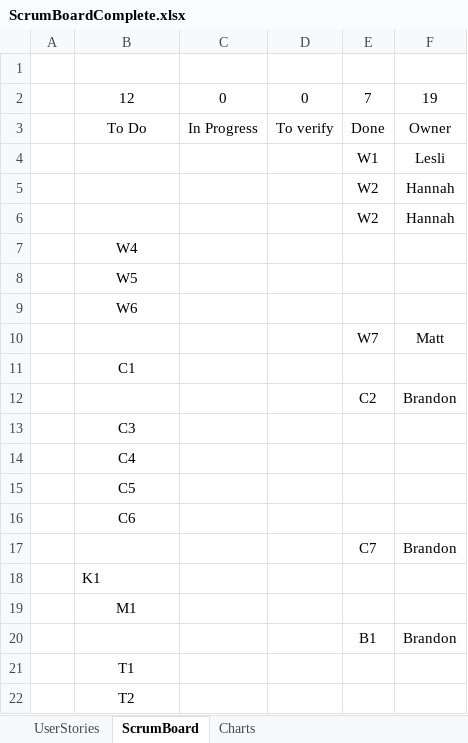
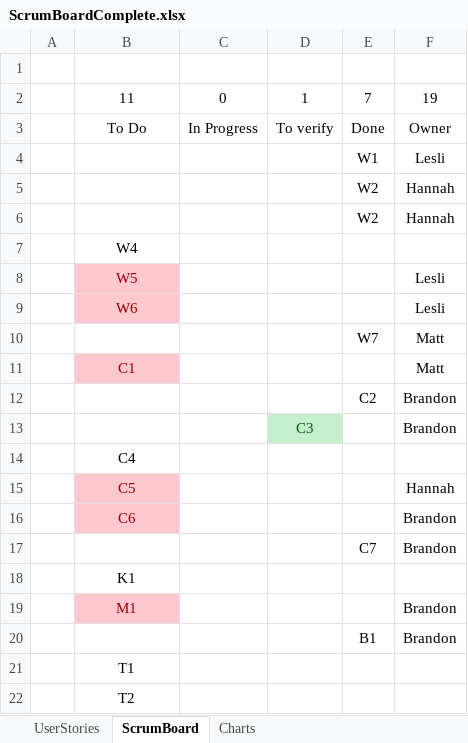
Before and after one commit to BrandonLMorris/Super-Mario-Checkers, an Excel workbook: ScrumBoardComplete.xlsx, sheet ScrumBoard, drawn as a sheet; values as stored, in another font and other column widths than the file's, no borders; removed rows and columns are numbered as before the commit, all else as after; the diff names each change by its address in the sheet, - before the commit and + after, or states it on an @@ line.

```diff
--- a/ScrumBoardComplete.xlsx (sheet ScrumBoard)
+++ b/ScrumBoardComplete.xlsx (sheet ScrumBoard)
-B2: 12
+B2: 11
-D2: 0
+D2: 1
@@ B8:B9 fill: none → #FFC7CE, text colour: black → #9C0006 @@
-F8:F9: (empty)
+F8:F9: Lesli
@@ B11 fill: none → #FFC7CE, text colour: black → #9C0006 @@
-F11: (empty)
+F11: Matt
-row 13:  | C3
+row 13:  |  |  | C3 |  | Brandon
@@ B15:B16 fill: none → #FFC7CE, text colour: black → #9C0006 @@
-F15: (empty)
+F15: Hannah
-F16: (empty)
+F16: Brandon
-B18 alignment: left
+B18 alignment: center
@@ B19 fill: none → #FFC7CE, text colour: black → #9C0006 @@
-F19: (empty)
+F19: Brandon
```
Also changed, not shown: sheet Charts, charts or pictures, 8 other files.
